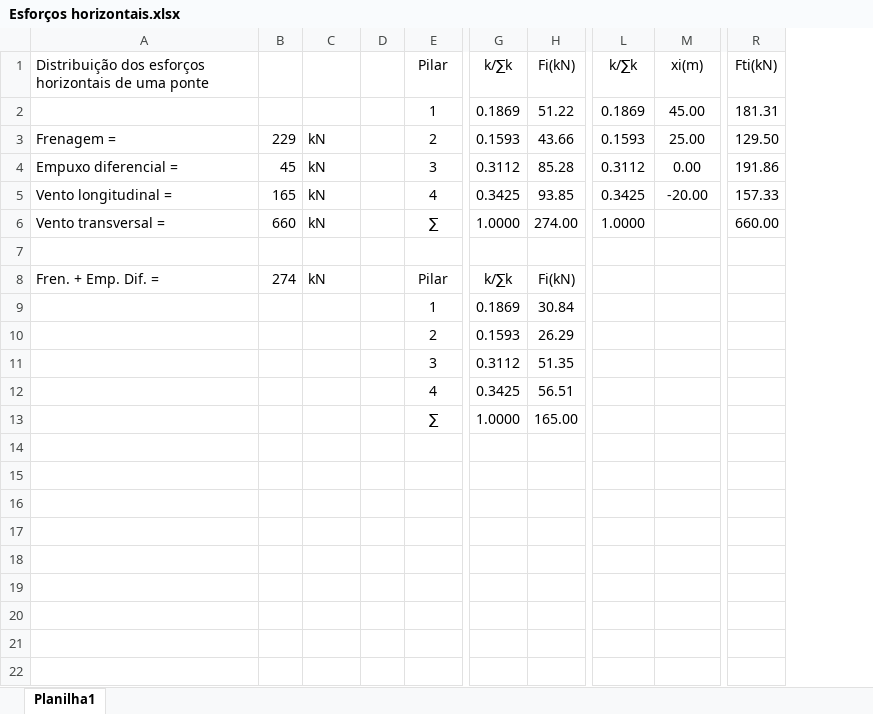
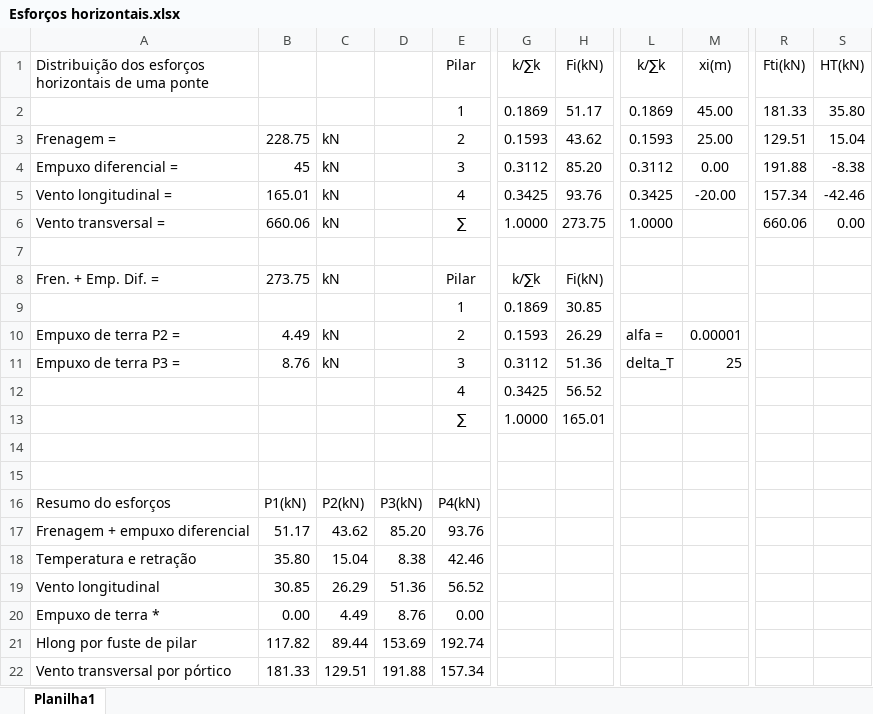
Before and after one commit to mvreal/Ponte1, an Excel workbook: Esforços horizontais.xlsx, sheet Planilha1, drawn as a sheet; only a part is shown, gaps mark what is left out; values as stored, in another font and other column widths than the file's, no borders; removed rows and columns are numbered as before the commit, all else as after; rows hold the shown columns only; the diff names each change by its address in the sheet, - before the commit and + after, or states it on an @@ line.

```diff
--- a/Esforços horizontais.xlsx (sheet Planilha1)
+++ b/Esforços horizontais.xlsx (sheet Planilha1)
-column B, rows 3-8: 229 | 45 | 165 | 660 |  | 274
+column B, rows 3-11: 228.75 | 45 | 165.01 | 660.06 |  | 273.75 |  | 4.49 | 8.76
-column D, empty
+column D, empty
-column R (Fti(kN)), rows 2-6: 181.31 | 129.50 | 191.86 | 157.33 | 660.00
+column R (Fti(kN)), rows 2-6: 181.33 | 129.51 | 191.88 | 157.34 | 660.06
+column S (HT(kN)), rows 2-6: 35.80 | 15.04 | -8.38 | -42.46 | 0.00
-H2 (Fi(kN)): 51.22
+H2 (Fi(kN)): 51.17
-H3 (Fi(kN)): 43.66
+H3 (Fi(kN)): 43.62
-H4 (Fi(kN)): 85.28
+H4 (Fi(kN)): 85.20
-H5 (Fi(kN)): 93.85
+H5 (Fi(kN)): 93.76
-H6 (Fi(kN)): 274.00
+H6 (Fi(kN)): 273.75
-H9 (Fi(kN)): 30.84
+H9 (Fi(kN)): 30.85
-A10: (empty)
+A10: Empuxo de terra P2 =
-C10:C11: (empty)
+C10:C11: kN
-L10 (k/∑k): (empty)
+L10 (k/∑k): alfa =
-M10 (xi(m)): (empty)
+M10 (xi(m)): 0.00001
-A11: (empty)
+A11: Empuxo de terra P3 =
-H11 (Fi(kN)): 51.35
+H11 (Fi(kN)): 51.36
-L11 (k/∑k): (empty)
+L11 (k/∑k): delta_T
-M11 (xi(m)): (empty)
+M11 (xi(m)): 25
-H12 (Fi(kN)): 56.51
+H12 (Fi(kN)): 56.52
-H13 (Fi(kN)): 165.00
+H13 (Fi(kN)): 165.01
+row 14: (empty)
+row 15: (empty)
+row 16: Resumo do esforços | P1(kN) | P2(kN) | P3(kN) | P4(kN)
+row 17: Frenagem + empuxo diferencial | 51.17 | 43.62 | 85.20 | 93.76
+row 18: Temperatura e retração | 35.80 | 15.04 | 8.38 | 42.46
+row 19: Vento longitudinal | 30.85 | 26.29 | 51.36 | 56.52
+row 20: Empuxo de terra * | 0.00 | 4.49 | 8.76 | 0.00
+row 21: Hlong por fuste de pilar | 117.82 | 89.44 | 153.69 | 192.74
+row 22: Vento transversal por pórtico | 181.33 | 129.51 | 191.88 | 157.34
```
Also changed, not shown: 1 other file.
